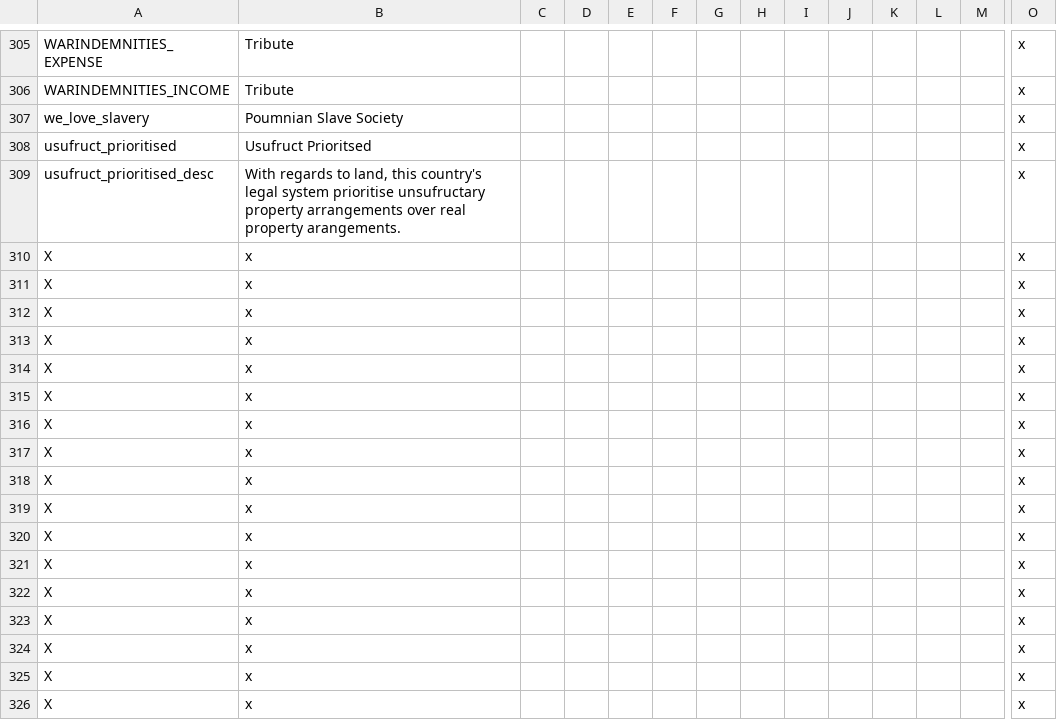
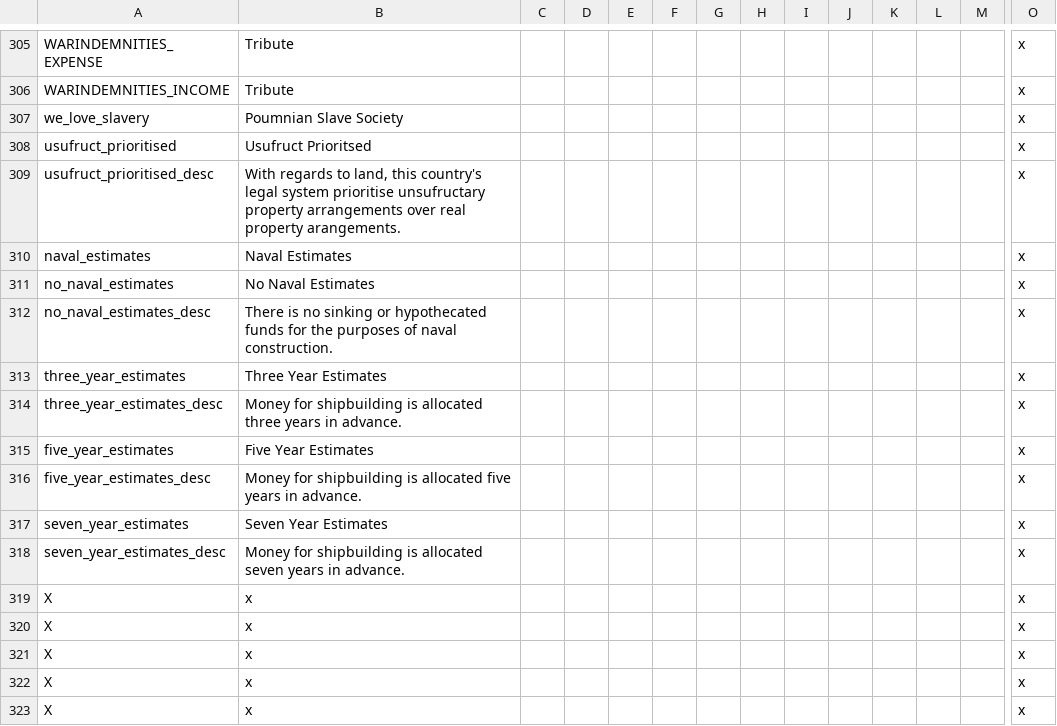
Before and after one commit to Gubelio/GGG, a CSV file: GGG/localisation/00_GGG_misc2.csv, drawn as a sheet; only a part is shown, gaps mark what is left out; the shorter side is filled out with more unchanged rows; removed rows and columns are numbered as before the commit, all else as after; rows hold the shown columns only; the diff names each change by its address in the sheet, - before the commit and + after, or states it on an @@ line.

Commit message:
naval law incomplete

```diff
--- a/GGG/localisation/00_GGG_misc2.csv
+++ b/GGG/localisation/00_GGG_misc2.csv
-row 310: X | x |  |  |  |  |  |  |  |  |  |  |  | x
-row 311: X | x |  |  |  |  |  |  |  |  |  |  |  | x
-row 312: X | x |  |  |  |  |  |  |  |  |  |  |  | x
+row 310: naval_estimates | Naval Estimates |  |  |  |  |  |  |  |  |  |  |  | x
+row 311: no_naval_estimates | No Naval Estimates |  |  |  |  |  |  |  |  |  |  |  | x
+row 312: no_naval_estimates_desc | There is no sinking or hypothecated funds for the purposes of naval construction. |  |  |  |  |  |  |  |  |  |  |  | x
+row 313: three_year_estimates | Three Year Estimates |  |  |  |  |  |  |  |  |  |  |  | x
+row 314: three_year_estimates_desc | Money for shipbuilding is allocated three years in advance. |  |  |  |  |  |  |  |  |  |  |  | x
+row 315: five_year_estimates | Five Year Estimates |  |  |  |  |  |  |  |  |  |  |  | x
+row 316: five_year_estimates_desc | Money for shipbuilding is allocated five years in advance. |  |  |  |  |  |  |  |  |  |  |  | x
+row 317: seven_year_estimates | Seven Year Estimates |  |  |  |  |  |  |  |  |  |  |  | x
+row 318: seven_year_estimates_desc | Money for shipbuilding is allocated seven years in advance. |  |  |  |  |  |  |  |  |  |  |  | x
```
Also changed, not shown: 2 other files.
